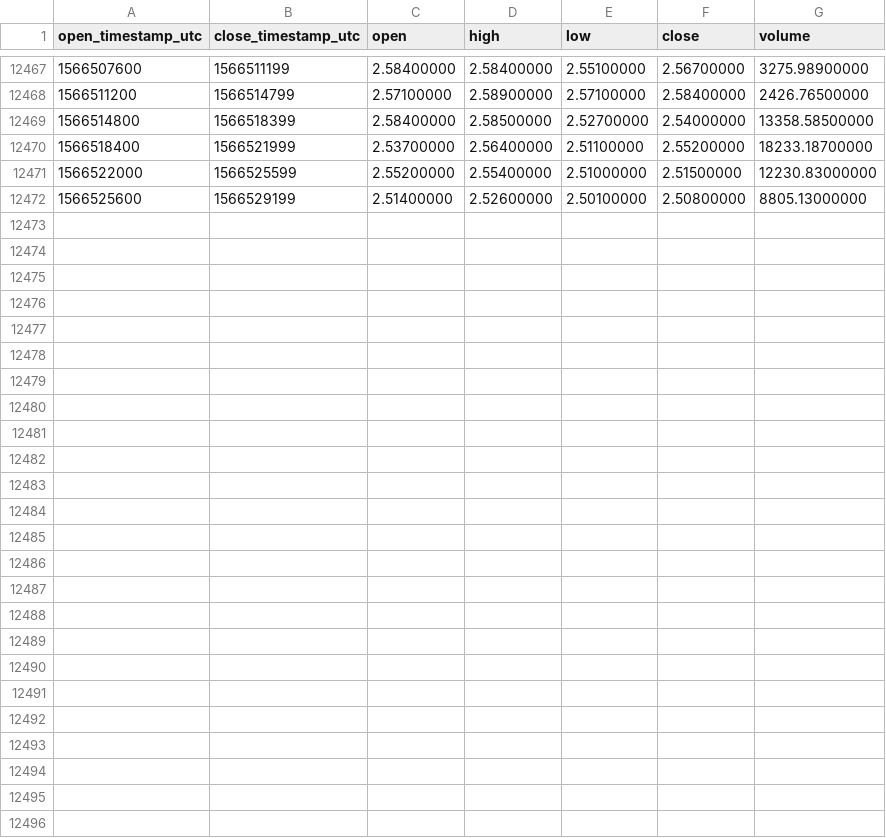
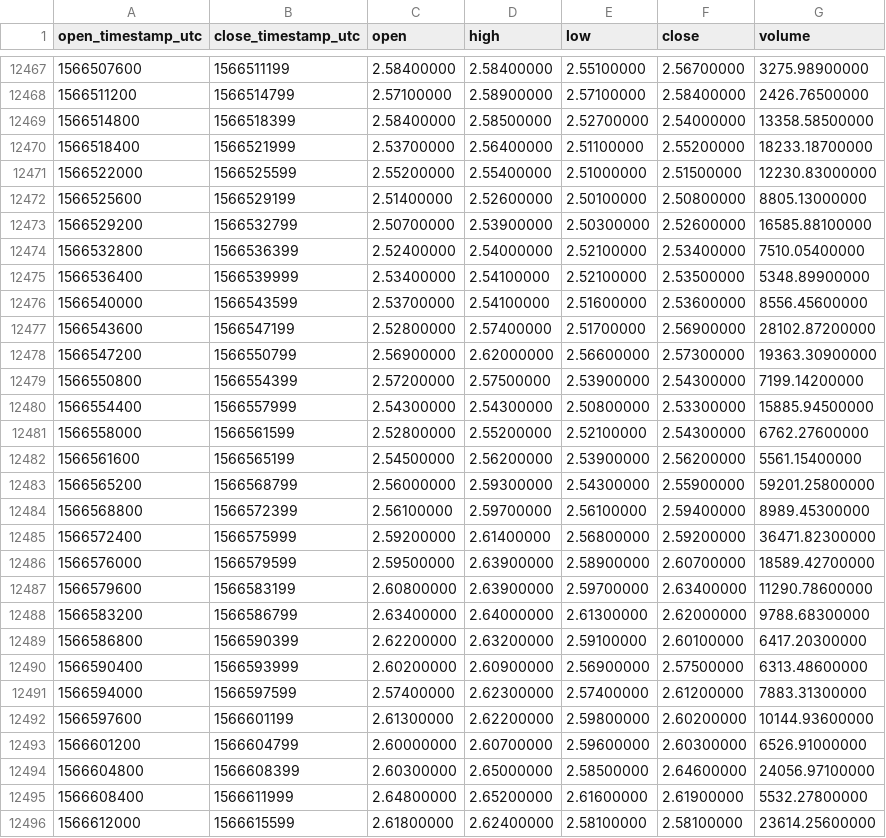
Before and after one commit to cryptobigbro/binance-QTUMUSDT, a CSV file: binance-QTUMUSDT-1h.csv, drawn as a sheet; only a part is shown, gaps mark what is left out.

Commit message:
Update OHLCV data.

```diff
--- a/binance-QTUMUSDT-1h.csv
+++ b/binance-QTUMUSDT-1h.csv
@@ -12472 +12472,25 @@ open_timestamp_utc,close_timestamp_utc,open,high,low,close,volume
 1566525600,1566529199,2.51400000,2.52600000,2.50100000,2.50800000,8805.13000000
+1566529200,1566532799,2.50700000,2.53900000,2.50300000,2.52600000,16585.88100000
+1566532800,1566536399,2.52400000,2.54000000,2.52100000,2.53400000,7510.05400000
+1566536400,1566539999,2.53400000,2.54100000,2.52100000,2.53500000,5348.89900000
+1566540000,1566543599,2.53700000,2.54100000,2.51600000,2.53600000,8556.45600000
+1566543600,1566547199,2.52800000,2.57400000,2.51700000,2.56900000,28102.87200000
+1566547200,1566550799,2.56900000,2.62000000,2.56600000,2.57300000,19363.30900000
+1566550800,1566554399,2.57200000,2.57500000,2.53900000,2.54300000,7199.14200000
+1566554400,1566557999,2.54300000,2.54300000,2.50800000,2.53300000,15885.94500000
+1566558000,1566561599,2.52800000,2.55200000,2.52100000,2.54300000,6762.27600000
+1566561600,1566565199,2.54500000,2.56200000,2.53900000,2.56200000,5561.15400000
+1566565200,1566568799,2.56000000,2.59300000,2.54300000,2.55900000,59201.25800000
+1566568800,1566572399,2.56100000,2.59700000,2.56100000,2.59400000,8989.45300000
+1566572400,1566575999,2.59200000,2.61400000,2.56800000,2.59200000,36471.82300000
+1566576000,1566579599,2.59500000,2.63900000,2.58900000,2.60700000,18589.42700000
+1566579600,1566583199,2.60800000,2.63900000,2.59700000,2.63400000,11290.78600000
+1566583200,1566586799,2.63400000,2.64000000,2.61300000,2.62000000,9788.68300000
+1566586800,1566590399,2.62200000,2.63200000,2.59100000,2.60100000,6417.20300000
+1566590400,1566593999,2.60200000,2.60900000,2.56900000,2.57500000,6313.48600000
+1566594000,1566597599,2.57400000,2.62300000,2.57400000,2.61200000,7883.31300000
+1566597600,1566601199,2.61300000,2.62200000,2.59800000,2.60200000,10144.93600000
+1566601200,1566604799,2.60000000,2.60700000,2.59600000,2.60300000,6526.91000000
+1566604800,1566608399,2.60300000,2.65000000,2.58500000,2.64600000,24056.97100000
+1566608400,1566611999,2.64800000,2.65200000,2.61600000,2.61900000,5532.27800000
+1566612000,1566615599,2.61800000,2.62400000,2.58100000,2.58100000,23614.25600000
```
Also changed, not shown: binance-QTUMUSDT-1d.csv.
